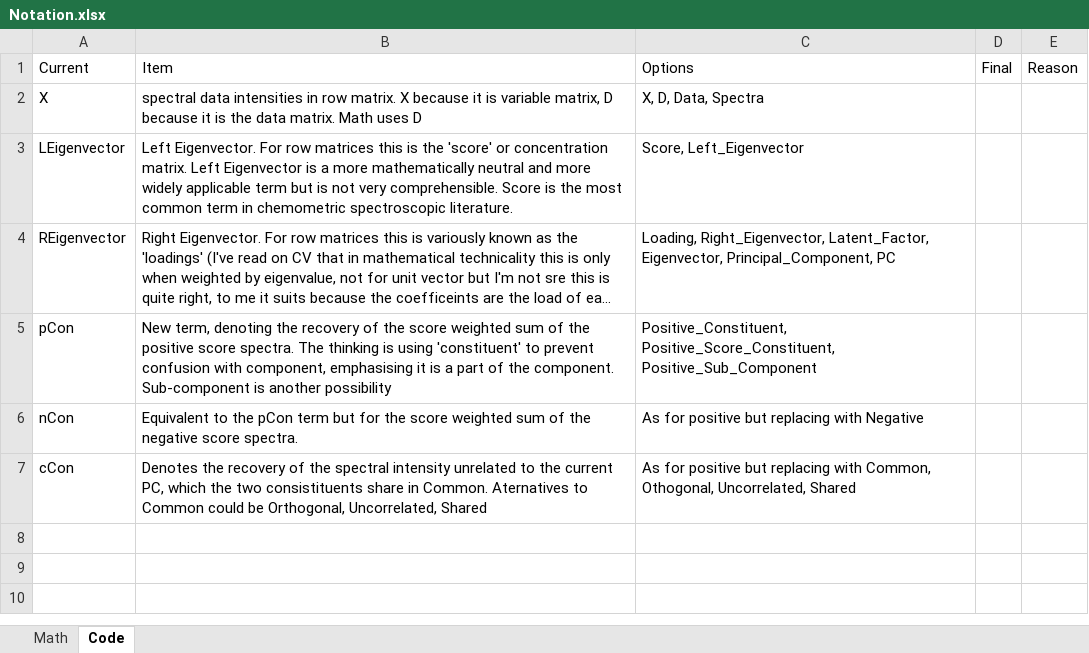
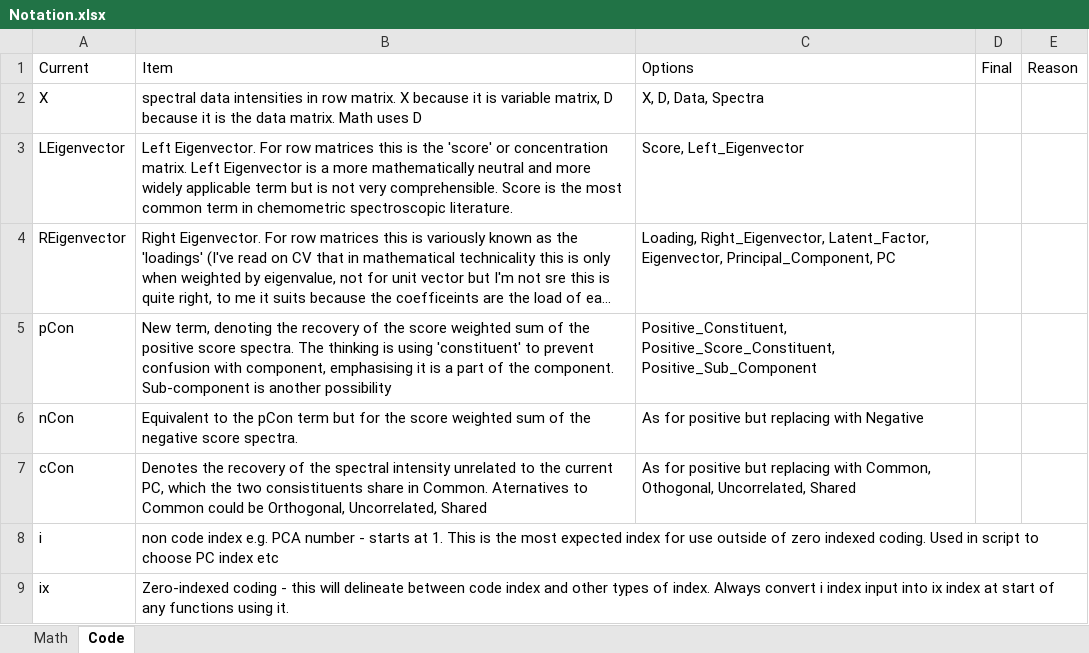
Before and after one commit to ReneBT/PCAMath, an Excel workbook: docs/Notation.xlsx, sheet Code, drawn as a sheet; long unchanged cells end in …; values as stored, in another font and other column widths than the file's, no borders; the diff names each change by its address in the sheet, - before the commit and + after, or states it on an @@ line.

```diff
--- a/docs/Notation.xlsx (sheet Code)
+++ b/docs/Notation.xlsx (sheet Code)
+row 8: i | non code index e.g. PCA number - starts at 1. This is the most expected index for use outside of zero indexed coding. Used in script to choose PC index etc
+row 9: ix | Zero-indexed coding - this will delineate between code index and other types of index. Always convert i index input into ix index at start of any functions using it.
```
Also changed, not shown: 18 other files.
